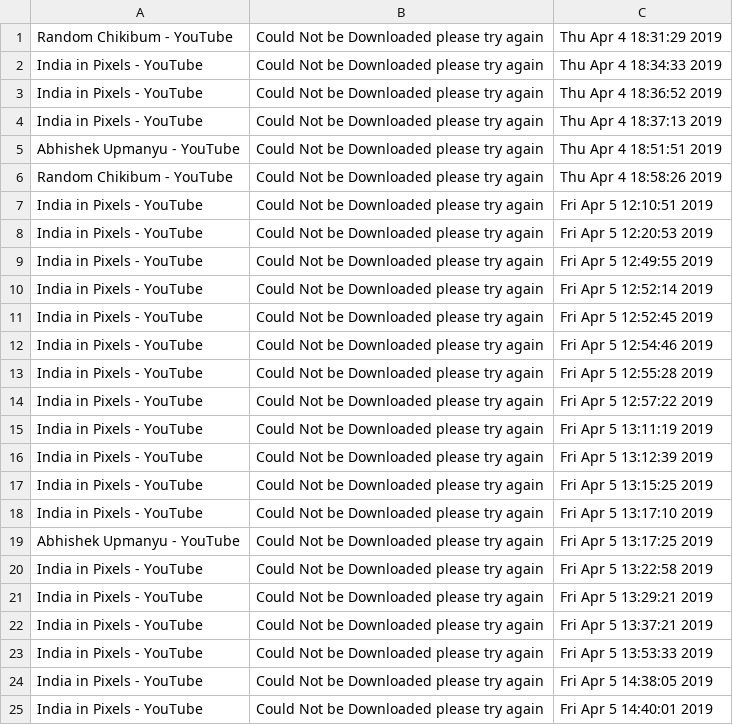
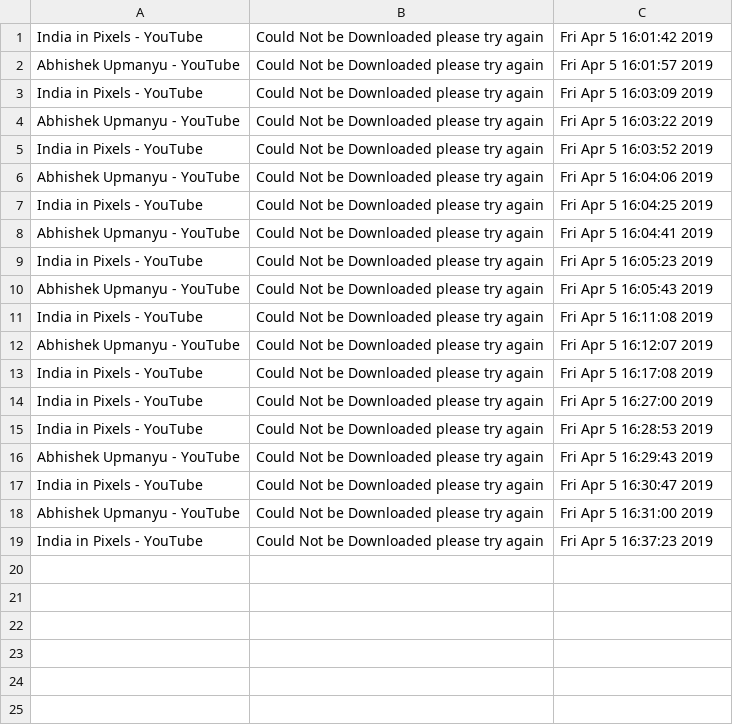
Before and after one commit to ranjanalok3796/youtube_crawler, a CSV file: download_error.csv, drawn as a sheet.

```diff
--- a/download_error.csv
+++ b/download_error.csv
@@ -1,25 +1,19 @@
-Random Chikibum - YouTube,Could Not be Downloaded please try again,Thu Apr  4 18:31:29 2019
-India in Pixels - YouTube,Could Not be Downloaded please try again,Thu Apr  4 18:34:33 2019
-India in Pixels - YouTube,Could Not be Downloaded please try again,Thu Apr  4 18:36:52 2019
-India in Pixels - YouTube,Could Not be Downloaded please try again,Thu Apr  4 18:37:13 2019
-Abhishek Upmanyu - YouTube,Could Not be Downloaded please try again,Thu Apr  4 18:51:51 2019
-Random Chikibum - YouTube,Could Not be Downloaded please try again,Thu Apr  4 18:58:26 2019
-India in Pixels - YouTube,Could Not be Downloaded please try again,Fri Apr  5 12:10:51 2019
-India in Pixels - YouTube,Could Not be Downloaded please try again,Fri Apr  5 12:20:53 2019
-India in Pixels - YouTube,Could Not be Downloaded please try again,Fri Apr  5 12:49:55 2019
-India in Pixels - YouTube,Could Not be Downloaded please try again,Fri Apr  5 12:52:14 2019
-India in Pixels - YouTube,Could Not be Downloaded please try again,Fri Apr  5 12:52:45 2019
-India in Pixels - YouTube,Could Not be Downloaded please try again,Fri Apr  5 12:54:46 2019
-India in Pixels - YouTube,Could Not be Downloaded please try again,Fri Apr  5 12:55:28 2019
-India in Pixels - YouTube,Could Not be Downloaded please try again,Fri Apr  5 12:57:22 2019
-India in Pixels - YouTube,Could Not be Downloaded please try again,Fri Apr  5 13:11:19 2019
-India in Pixels - YouTube,Could Not be Downloaded please try again,Fri Apr  5 13:12:39 2019
-India in Pixels - YouTube,Could Not be Downloaded please try again,Fri Apr  5 13:15:25 2019
-India in Pixels - YouTube,Could Not be Downloaded please try again,Fri Apr  5 13:17:10 2019
-Abhishek Upmanyu - YouTube,Could Not be Downloaded please try again,Fri Apr  5 13:17:25 2019
-India in Pixels - YouTube,Could Not be Downloaded please try again,Fri Apr  5 13:22:58 2019
-India in Pixels - YouTube,Could Not be Downloaded please try again,Fri Apr  5 13:29:21 2019
-India in Pixels - YouTube,Could Not be Downloaded please try again,Fri Apr  5 13:37:21 2019
-India in Pixels - YouTube,Could Not be Downloaded please try again,Fri Apr  5 13:53:33 2019
-India in Pixels - YouTube,Could Not be Downloaded please try again,Fri Apr  5 14:38:05 2019
-India in Pixels - YouTube,Could Not be Downloaded please try again,Fri Apr  5 14:40:01 2019
+India in Pixels - YouTube,Could Not be Downloaded please try again,Fri Apr  5 16:01:42 2019
+Abhishek Upmanyu - YouTube,Could Not be Downloaded please try again,Fri Apr  5 16:01:57 2019
+India in Pixels - YouTube,Could Not be Downloaded please try again,Fri Apr  5 16:03:09 2019
+Abhishek Upmanyu - YouTube,Could Not be Downloaded please try again,Fri Apr  5 16:03:22 2019
+India in Pixels - YouTube,Could Not be Downloaded please try again,Fri Apr  5 16:03:52 2019
+Abhishek Upmanyu - YouTube,Could Not be Downloaded please try again,Fri Apr  5 16:04:06 2019
+India in Pixels - YouTube,Could Not be Downloaded please try again,Fri Apr  5 16:04:25 2019
+Abhishek Upmanyu - YouTube,Could Not be Downloaded please try again,Fri Apr  5 16:04:41 2019
+India in Pixels - YouTube,Could Not be Downloaded please try again,Fri Apr  5 16:05:23 2019
+Abhishek Upmanyu - YouTube,Could Not be Downloaded please try again,Fri Apr  5 16:05:43 2019
+India in Pixels - YouTube,Could Not be Downloaded please try again,Fri Apr  5 16:11:08 2019
+Abhishek Upmanyu - YouTube,Could Not be Downloaded please try again,Fri Apr  5 16:12:07 2019
+India in Pixels - YouTube,Could Not be Downloaded please try again,Fri Apr  5 16:17:08 2019
+India in Pixels - YouTube,Could Not be Downloaded please try again,Fri Apr  5 16:27:00 2019
+India in Pixels - YouTube,Could Not be Downloaded please try again,Fri Apr  5 16:28:53 2019
+Abhishek Upmanyu - YouTube,Could Not be Downloaded please try again,Fri Apr  5 16:29:43 2019
+India in Pixels - YouTube,Could Not be Downloaded please try again,Fri Apr  5 16:30:47 2019
+Abhishek Upmanyu - YouTube,Could Not be Downloaded please try again,Fri Apr  5 16:31:00 2019
+India in Pixels - YouTube,Could Not be Downloaded please try again,Fri Apr  5 16:37:23 2019
```
Also changed, not shown: 5 other files.
